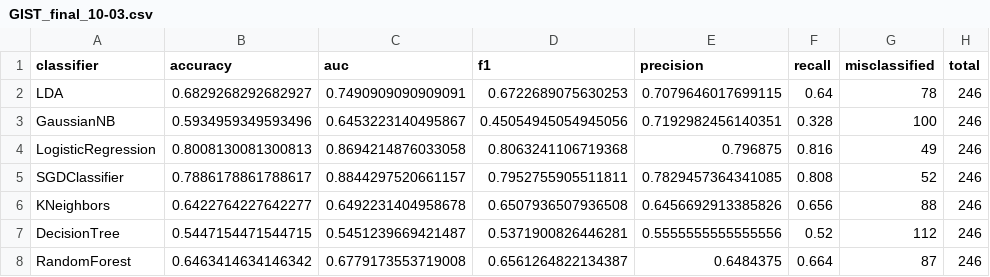
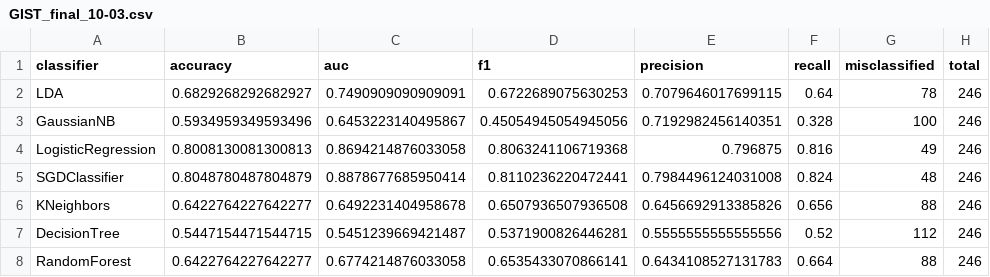
Before and after one commit to Qwinsnator/ML-project, a CSV file: results/GIST_final_10-03.csv, drawn as a sheet.

```diff
--- a/results/GIST_final_10-03.csv
+++ b/results/GIST_final_10-03.csv
@@ -4,5 +4,5 @@ GaussianNB,0.5934959349593496,0.6453223140495867,0.45054945054945056,0.719298245
 LogisticRegression,0.8008130081300813,0.8694214876033058,0.8063241106719368,0.796875,0.816,49,246
-SGDClassifier,0.7886178861788617,0.8844297520661157,0.7952755905511811,0.7829457364341085,0.808,52,246
+SGDClassifier,0.8048780487804879,0.8878677685950414,0.8110236220472441,0.7984496124031008,0.824,48,246
 KNeighbors,0.6422764227642277,0.6492231404958678,0.6507936507936508,0.6456692913385826,0.656,88,246
 DecisionTree,0.5447154471544715,0.5451239669421487,0.5371900826446281,0.5555555555555556,0.52,112,246
-RandomForest,0.6463414634146342,0.6779173553719008,0.6561264822134387,0.6484375,0.664,87,246
+RandomForest,0.6422764227642277,0.6774214876033058,0.6535433070866141,0.6434108527131783,0.664,88,246
```
Also changed, not shown: results/GIST_cv_metrics.csv, results/classifiers_recall_metrics_rfecv.csv, 45 other files.
